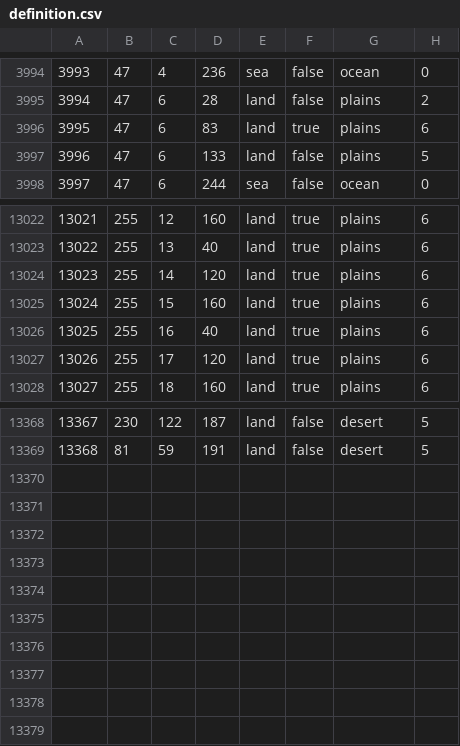
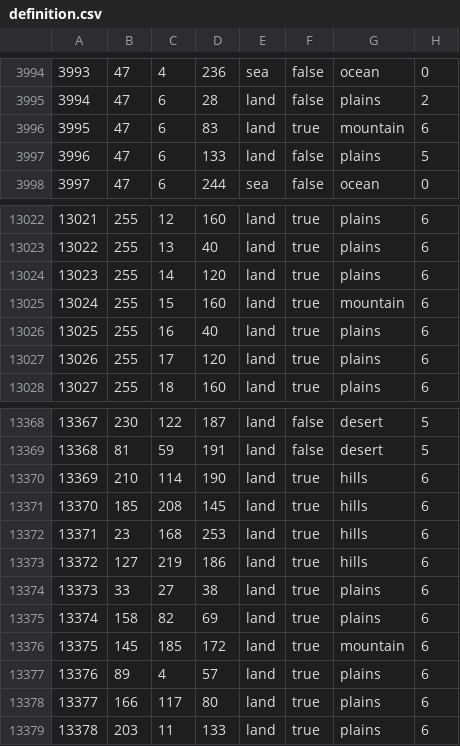
Before and after one commit to Panda1941/hhm, a CSV file: map/definition.csv, drawn as a sheet; only a part is shown, gaps mark what is left out.

```diff
--- a/map/definition.csv
+++ b/map/definition.csv
@@ -3995,3 +3995,3 @@
 3994;47;6;28;land;false;plains;2
-3995;47;6;83;land;true;plains;6
+3995;47;6;83;land;true;mountain;6
 3996;47;6;133;land;false;plains;5
@@ -13024,3 +13024,3 @@
 13023;255;14;120;land;true;plains;6
-13024;255;15;160;land;true;plains;6
+13024;255;15;160;land;true;mountain;6
 13025;255;16;40;land;true;plains;6
@@ -13369 +13369,11 @@
 13368;81;59;191;land;false;desert;5
+13369;210;114;190;land;true;hills;6
+13370;185;208;145;land;true;hills;6
+13371;23;168;253;land;true;hills;6
+13372;127;219;186;land;true;hills;6
+13373;33;27;38;land;true;plains;6
+13374;158;82;69;land;true;plains;6
+13375;145;185;172;land;true;mountain;6
+13376;89;4;57;land;true;plains;6
+13377;166;117;80;land;true;plains;6
+13378;203;11;133;land;true;plains;6
```
Also changed, not shown: map/adjacencies.csv, 14 other files.
